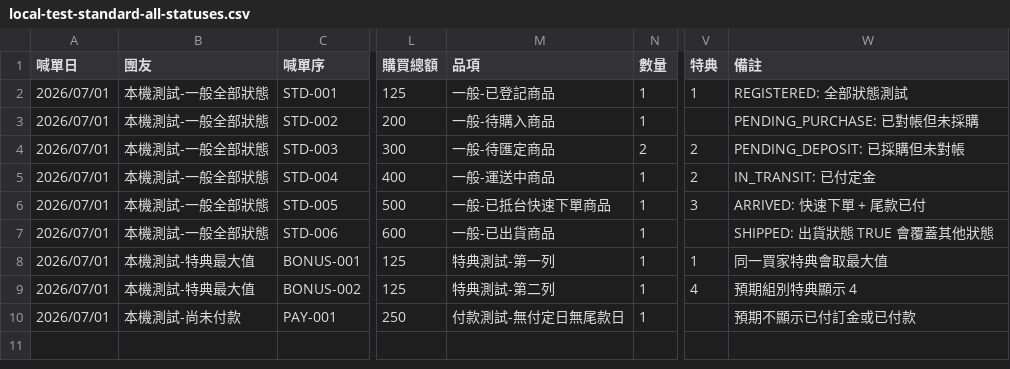
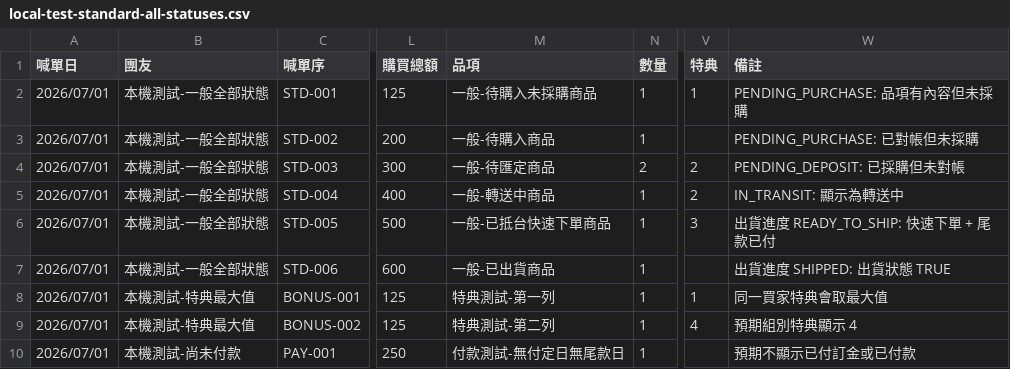
Before and after one commit to fy20047/susan-proxy, a CSV file: src/main/resources/sample-data/local-test-standard-all-statuses.csv, drawn as a sheet; only a part is shown, gaps mark what is left out; the diff names each change by its address in the sheet, - before the commit and + after, or states it on an @@ line.

```diff
--- a/src/main/resources/sample-data/local-test-standard-all-statuses.csv
+++ b/src/main/resources/sample-data/local-test-standard-all-statuses.csv
-M2 (品項): 一般-已登記商品
+M2 (品項): 一般-待購入未採購商品
-W2 (備註): REGISTERED: 全部狀態測試
+W2 (備註): PENDING_PURCHASE: 品項有內容但未採購
-M5 (品項): 一般-運送中商品
+M5 (品項): 一般-轉送中商品
-W5 (備註): IN_TRANSIT: 已付定金
+W5 (備註): IN_TRANSIT: 顯示為轉送中
-W6 (備註): ARRIVED: 快速下單 + 尾款已付
+W6 (備註): 出貨進度 READY_TO_SHIP: 快速下單 + 尾款已付
-W7 (備註): SHIPPED: 出貨狀態 TRUE 會覆蓋其他狀態
+W7 (備註): 出貨進度 SHIPPED: 出貨狀態 TRUE
```
Also changed, not shown: 14 other files.
